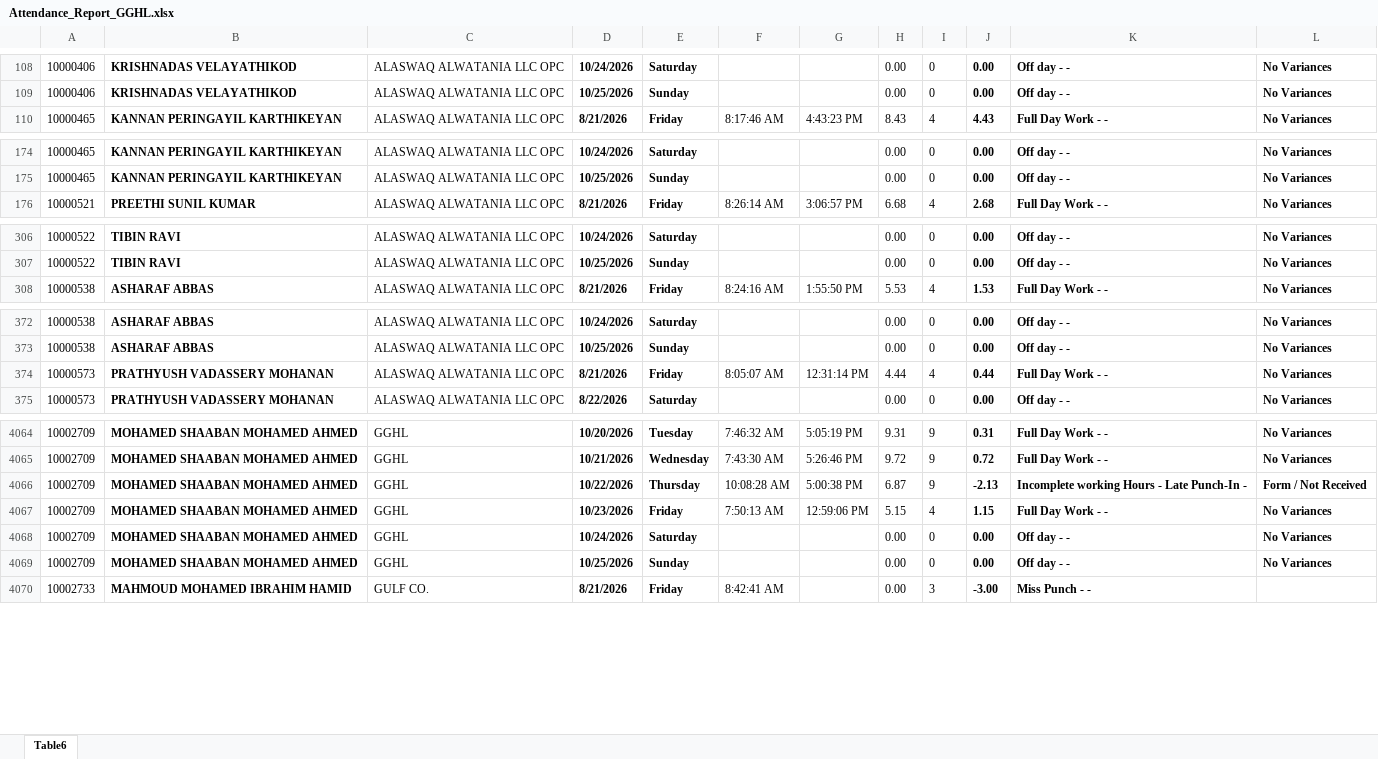
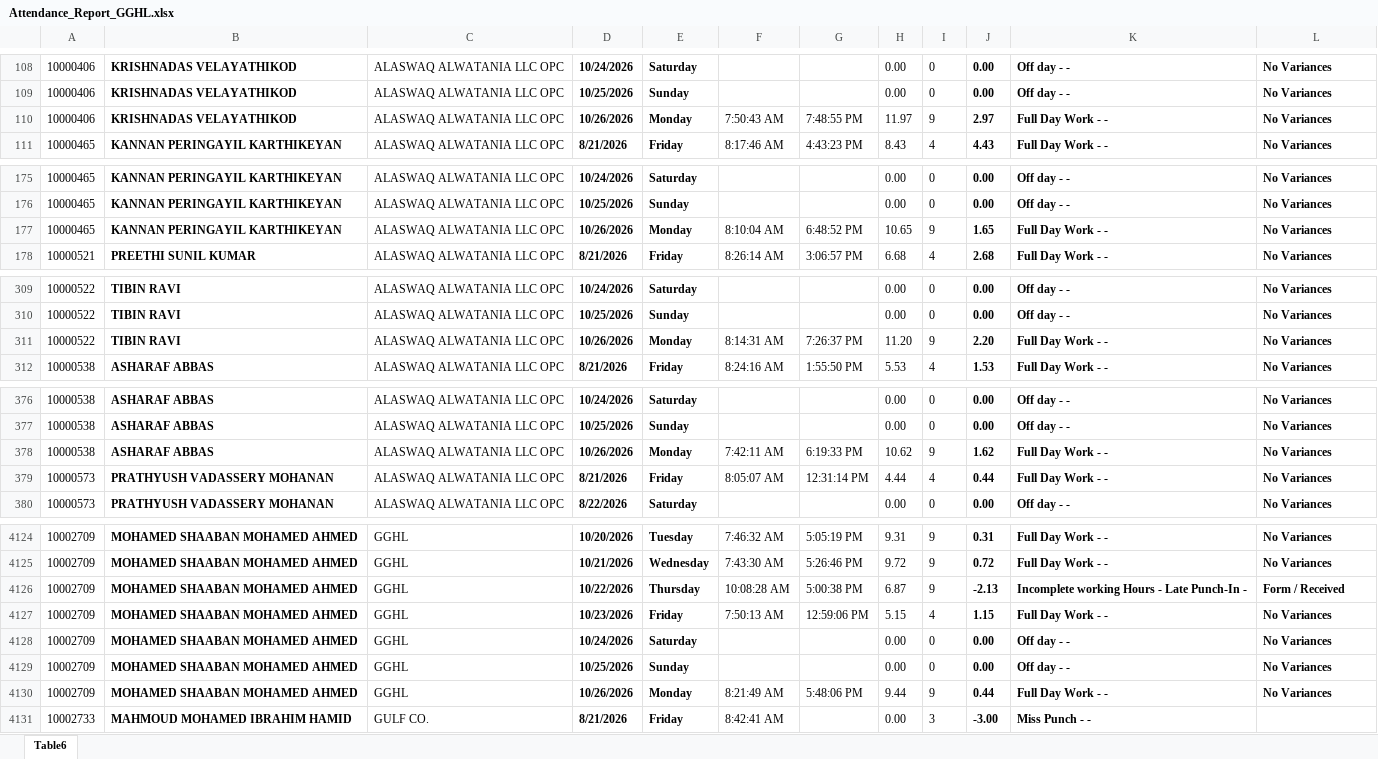
Before and after one commit to p-gghl/attendance, an Excel workbook: Attendance_Report_GGHL.xlsx, sheet Table6, drawn as a sheet; only a part is shown, gaps mark what is left out; values as stored, in another font and other column widths than the file's, no borders; charts and pictures and conditional formats and table styles not drawn; addresses are those after the commit; the diff covers the shown part only; the diff names each change by its address in the sheet, - before the commit and + after, or states it on an @@ line.

Commit message:
Add files via upload

```diff
--- a/Attendance_Report_GGHL.xlsx (sheet Table6)
+++ b/Attendance_Report_GGHL.xlsx (sheet Table6)
+row 110: 10000406 | KRISHNADAS VELAYATHIKOD | ALASWAQ ALWATANIA LLC OPC | 10/26/2026 | Monday | 7:50:43 AM | 7:48:55 PM | 11.97 | 9 | 2.97 | Full Day Work - - | No Variances
+row 177: 10000465 | KANNAN PERINGAYIL KARTHIKEYAN | ALASWAQ ALWATANIA LLC OPC | 10/26/2026 | Monday | 8:10:04 AM | 6:48:52 PM | 10.65 | 9 | 1.65 | Full Day Work - - | No Variances
+row 311: 10000522 | TIBIN RAVI | ALASWAQ ALWATANIA LLC OPC | 10/26/2026 | Monday | 8:14:31 AM | 7:26:37 PM | 11.20 | 9 | 2.20 | Full Day Work - - | No Variances
+row 378: 10000538 | ASHARAF ABBAS | ALASWAQ ALWATANIA LLC OPC | 10/26/2026 | Monday | 7:42:11 AM | 6:19:33 PM | 10.62 | 9 | 1.62 | Full Day Work - - | No Variances
-L4126: Form / Not Received
+L4126: Form / Received
+row 4130: 10002709 | MOHAMED SHAABAN MOHAMED AHMED | GGHL | 10/26/2026 | Monday | 8:21:49 AM | 5:48:06 PM | 9.44 | 9 | 0.44 | Full Day Work - - | No Variances
```
Also changed, not shown: 88 added rows and 4 edited cells elsewhere in this sheet.
